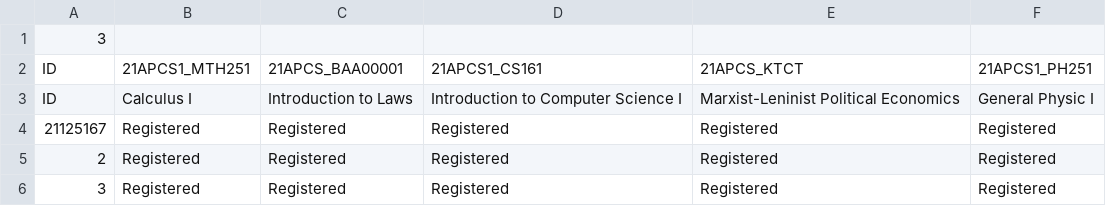
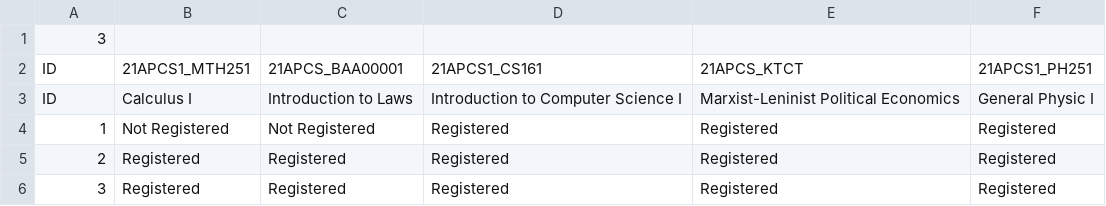
Before and after one commit to ntduydu2004/CS162-project, a CSV file: Manager/data/21-22/HK1/CourseOf21APCS1.csv, drawn as a sheet.

```diff
--- a/Manager/data/21-22/HK1/CourseOf21APCS1.csv
+++ b/Manager/data/21-22/HK1/CourseOf21APCS1.csv
@@ -3,3 +3,3 @@ ID,21APCS1_MTH251,21APCS_BAA00001,21APCS1_CS161,21APCS_KTCT,21APCS1_PH251
 ID,Calculus I,Introduction to Laws,Introduction to Computer Science I,Marxist-Leninist Political Economics,General Physic I
-21125167,Registered,Registered,Registered,Registered,Registered
+1,Not Registered,Not Registered,Registered,Registered,Registered
 2,Registered,Registered,Registered,Registered,Registered
```
Also changed, not shown: Manager/data/21-22/HK2/CourseOf21APCS1.csv, Manager/data/21-22/HK2/ResultOf21APCS1.csv, 12 other files.
